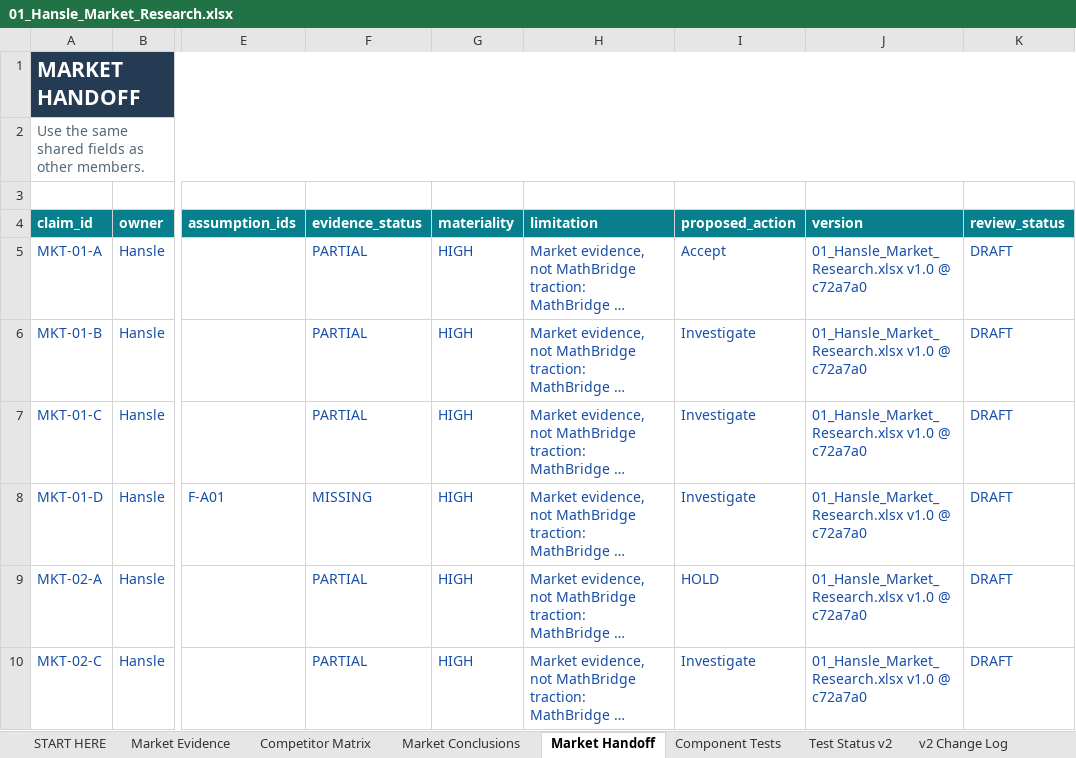
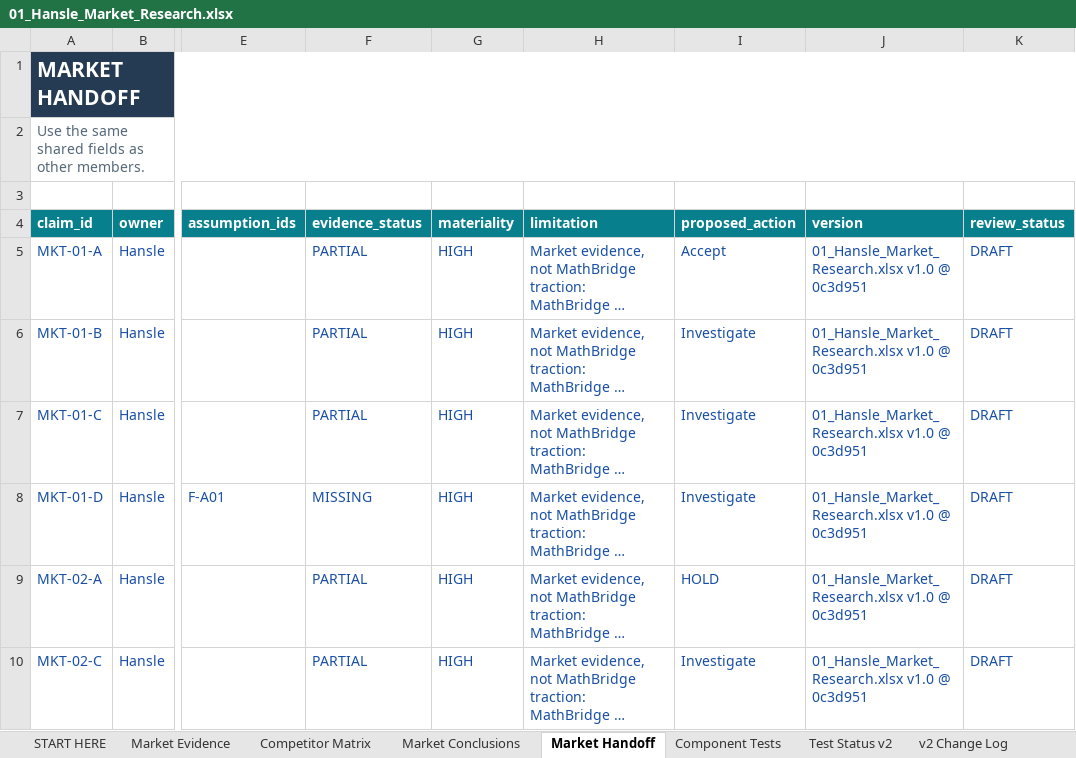
Before and after one commit to hanslelee/research-market-dump, an Excel workbook: market/out/01_Hansle_Market_Research.xlsx, sheet Market Handoff, drawn as a sheet; only a part is shown, gaps mark what is left out; long unchanged cells end in …; values as stored, in another font and other column widths than the file's, no borders; the diff names each change by its address in the sheet, - before the commit and + after, or states it on an @@ line.

```diff
--- a/market/out/01_Hansle_Market_Research.xlsx (sheet Market Handoff)
+++ b/market/out/01_Hansle_Market_Research.xlsx (sheet Market Handoff)
-J5:J10 (version): 01_Hansle_Market_Research.xlsx v1.0 @ c72a7a0
+J5:J10 (version): 01_Hansle_Market_Research.xlsx v1.0 @ 0c3d951
```
Also changed, not shown: sheet Market Evidence, 4 other files.
